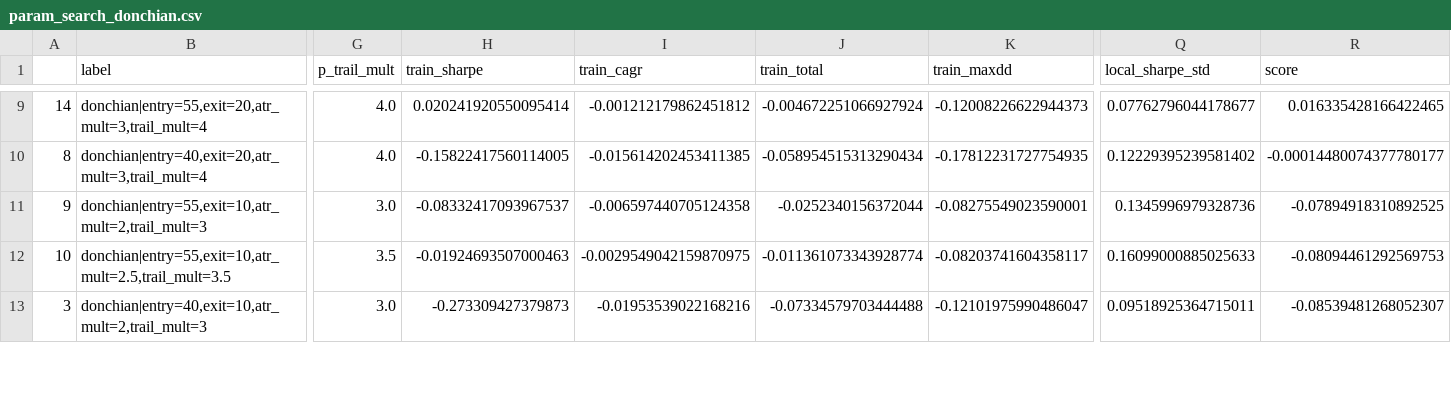
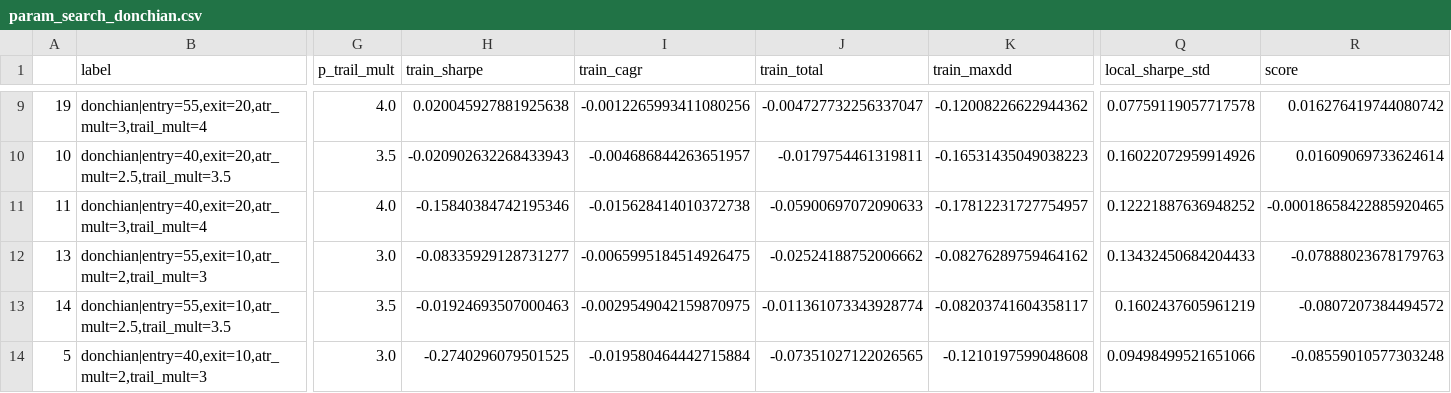
Before and after one commit to Shane19961516/Quant-strategy, a CSV file: cta_result/param_search_donchian.csv, drawn as a sheet; only a part is shown, gaps mark what is left out; addresses are those after the commit; rows hold the shown columns only; the diff covers the shown part only; the diff names each change by its address in the sheet, - before the commit and + after, or states it on an @@ line.

```diff
--- a/cta_result/param_search_donchian.csv
+++ b/cta_result/param_search_donchian.csv
-A9: 14
+A9: 19
-H9 (train_sharpe): 0.020241920550095414
+H9 (train_sharpe): 0.020045927881925638
-I9 (train_cagr): -0.001212179862451812
+I9 (train_cagr): -0.0012265993411080256
-J9 (train_total): -0.004672251066927924
+J9 (train_total): -0.004727732256337047
-K9 (train_maxdd): -0.12008226622944373
+K9 (train_maxdd): -0.12008226622944362
-Q9 (local_sharpe_std): 0.07762796044178677
+Q9 (local_sharpe_std): 0.07759119057717578
-R9 (score): 0.016335428166422465
+R9 (score): 0.016276419744080742
+row 10: 10 | donchian|entry=40,exit=20,atr_mult=2.5,trail_mult=3.5 | 3.5 | -0.020902632268433943 | -0.004686844263651957 | -0.0179754461319811 | -0.16531435049038223 | 0.16022072959914926 | 0.01609069733624614
-A11: 8
+A11: 11
-H11 (train_sharpe): -0.15822417560114005
+H11 (train_sharpe): -0.15840384742195346
-I11 (train_cagr): -0.015614202453411385
+I11 (train_cagr): -0.015628414010372738
-J11 (train_total): -0.058954515313290434
+J11 (train_total): -0.05900697072090633
-K11 (train_maxdd): -0.17812231727754935
+K11 (train_maxdd): -0.17812231727754957
-Q11 (local_sharpe_std): 0.12229395239581402
+Q11 (local_sharpe_std): 0.12221887636948252
-R11 (score): -0.00014480074377780177
+R11 (score): -0.00018658422885920465
-A12: 9
+A12: 13
-H12 (train_sharpe): -0.08332417093967537
+H12 (train_sharpe): -0.08335929128731277
-I12 (train_cagr): -0.006597440705124358
+I12 (train_cagr): -0.0065995184514926475
-J12 (train_total): -0.0252340156372044
+J12 (train_total): -0.02524188752006662
-K12 (train_maxdd): -0.08275549023590001
+K12 (train_maxdd): -0.08276289759464162
-Q12 (local_sharpe_std): 0.1345996979328736
+Q12 (local_sharpe_std): 0.13432450684204433
-R12 (score): -0.07894918310892525
+R12 (score): -0.07888023678179763
-A13: 10
+A13: 14
-Q13 (local_sharpe_std): 0.16099000885025633
+Q13 (local_sharpe_std): 0.1602437605961219
-R13 (score): -0.08094461292569753
+R13 (score): -0.0807207384494572
-A14: 3
+A14: 5
-H14 (train_sharpe): -0.273309427379873
+H14 (train_sharpe): -0.2740296079501525
-I14 (train_cagr): -0.01953539022168216
+I14 (train_cagr): -0.019580464442715884
-J14 (train_total): -0.07334579703444488
+J14 (train_total): -0.07351027122026565
-K14 (train_maxdd): -0.12101975990486047
+K14 (train_maxdd): -0.1210197599048608
-Q14 (local_sharpe_std): 0.09518925364715011
+Q14 (local_sharpe_std): 0.09498499521651066
-R14 (score): -0.08539481268052307
+R14 (score): -0.08559010577303248
```
Also changed, not shown: 5 added rows, 1 removed row and 38 edited cells elsewhere in this file, cta_result/cluster_margin_max.csv, cta_result/param_search_dual_ma.csv, 19 other files.
